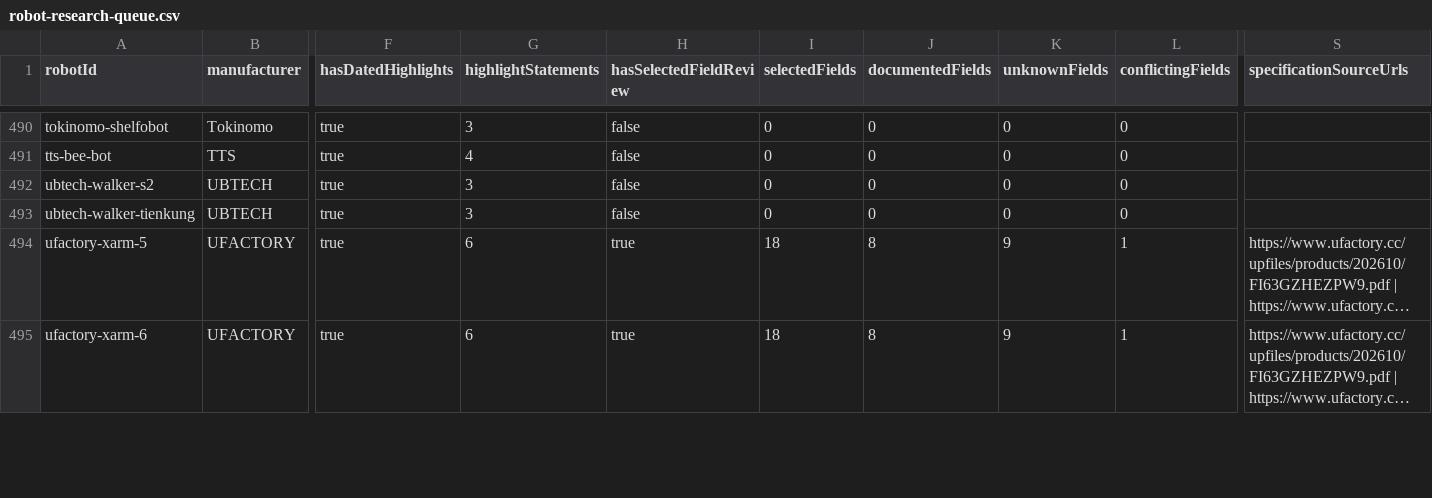
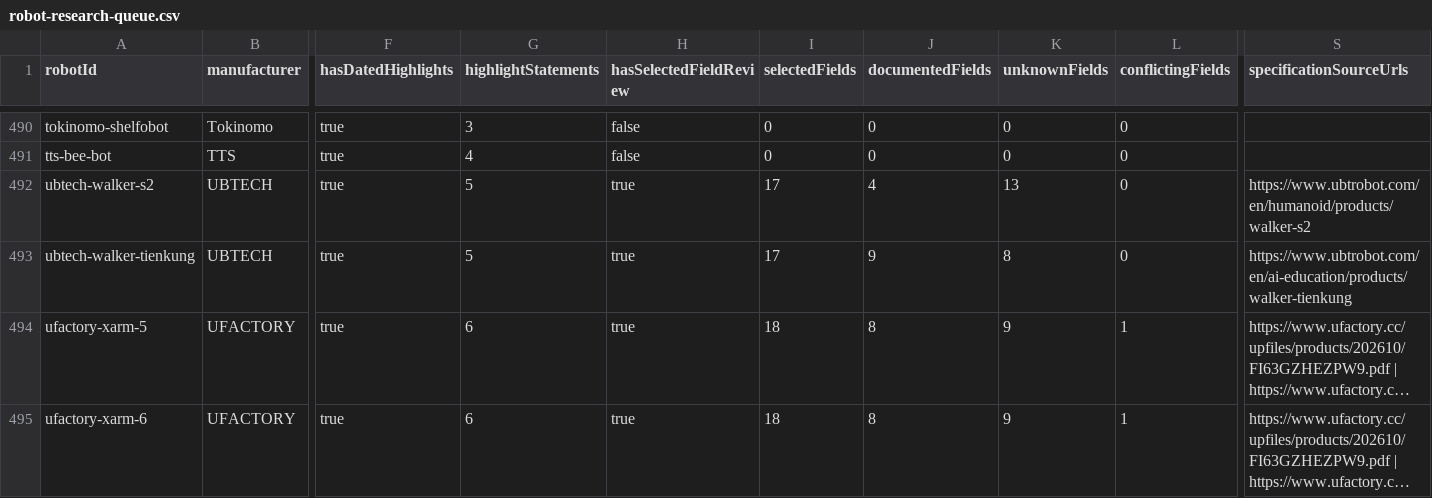
Before and after one commit to Huskynarr/robotics-directory, a CSV file: data/competitors/robot-research-queue.csv, drawn as a sheet; only a part is shown, gaps mark what is left out; long unchanged cells end in …; the diff names each change by its address in the sheet, - before the commit and + after, or states it on an @@ line.

```diff
--- a/data/competitors/robot-research-queue.csv
+++ b/data/competitors/robot-research-queue.csv
-G492:G493 (highlightStatements): 3
+G492:G493 (highlightStatements): 5
-H492:H493 (hasSelectedFieldReview): false
+H492:H493 (hasSelectedFieldReview): true
-I492:I493 (selectedFields): 0
+I492:I493 (selectedFields): 17
-J492 (documentedFields): 0
+J492 (documentedFields): 4
-K492 (unknownFields): 0
+K492 (unknownFields): 13
-S492 (specificationSourceUrls): (empty)
+S492 (specificationSourceUrls): https://www.ubtrobot.com/en/humanoid/products/walker-s2
-J493 (documentedFields): 0
+J493 (documentedFields): 9
-K493 (unknownFields): 0
+K493 (unknownFields): 8
-S493 (specificationSourceUrls): (empty)
+S493 (specificationSourceUrls): https://www.ubtrobot.com/en/ai-education/products/walker-tienkung
```
Also changed, not shown: data/commercial.csv, data/competitors/company-review.csv, 11 other files.
